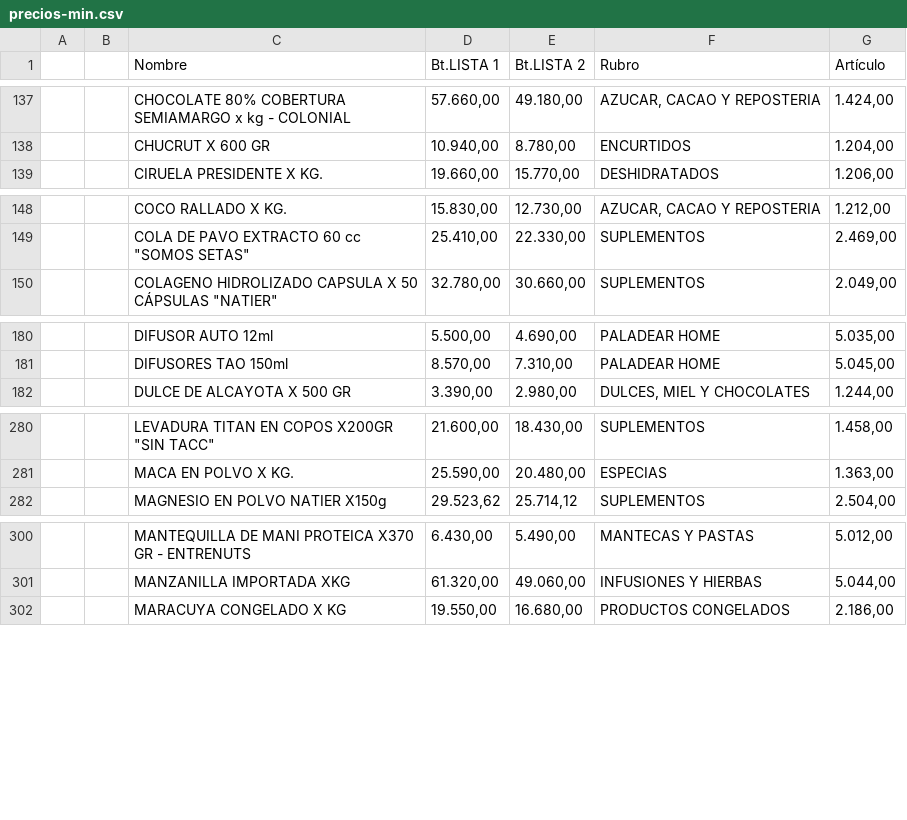
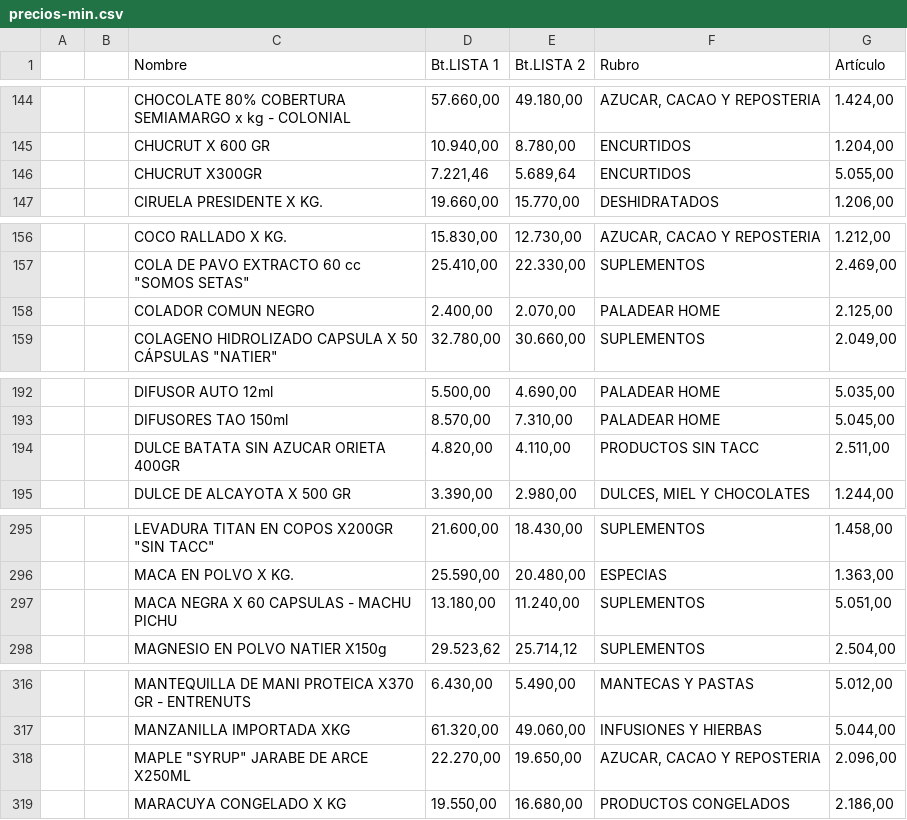
Before and after one commit to paladear/paladeartienda-test, a CSV file: precios-min.csv, drawn as a sheet; only a part is shown, gaps mark what is left out; the diff covers the shown part only; the diff names each change by its address in the sheet, - before the commit and + after, or states it on an @@ line.

Commit message:
Precios desde E-Pyme (575 productos)

```diff
--- a/precios-min.csv
+++ b/precios-min.csv
+row 146:  |  | CHUCRUT X300GR | 7.221,46 | 5.689,64 | ENCURTIDOS | 5.055,00
+row 158:  |  | COLADOR COMUN NEGRO | 2.400,00 | 2.070,00 | PALADEAR HOME | 2.125,00
+row 194:  |  | DULCE BATATA SIN AZUCAR ORIETA 400GR | 4.820,00 | 4.110,00 | PRODUCTOS SIN TACC | 2.511,00
+row 297:  |  | MACA NEGRA X 60 CAPSULAS - MACHU PICHU | 13.180,00 | 11.240,00 | SUPLEMENTOS | 5.051,00
+row 318:  |  | MAPLE "SYRUP" JARABE DE ARCE X250ML | 22.270,00 | 19.650,00 | AZUCAR, CACAO Y REPOSTERIA | 2.096,00
```
Also changed, not shown: 26 added rows, 1 removed row and 5 edited cells elsewhere in this file, 1 other file.
